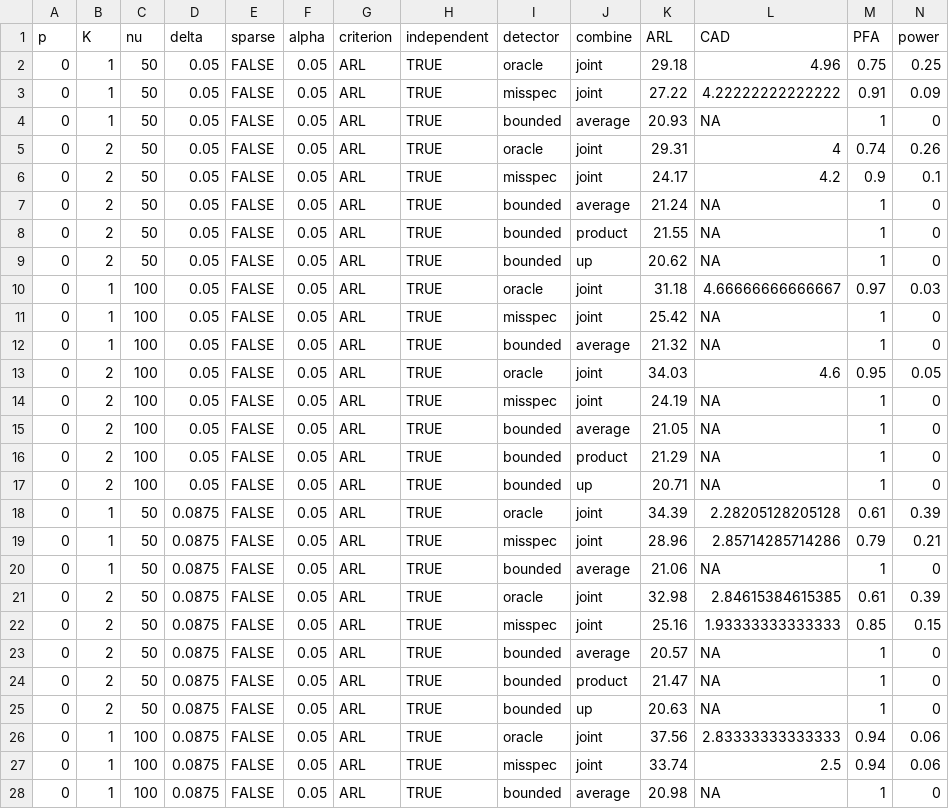
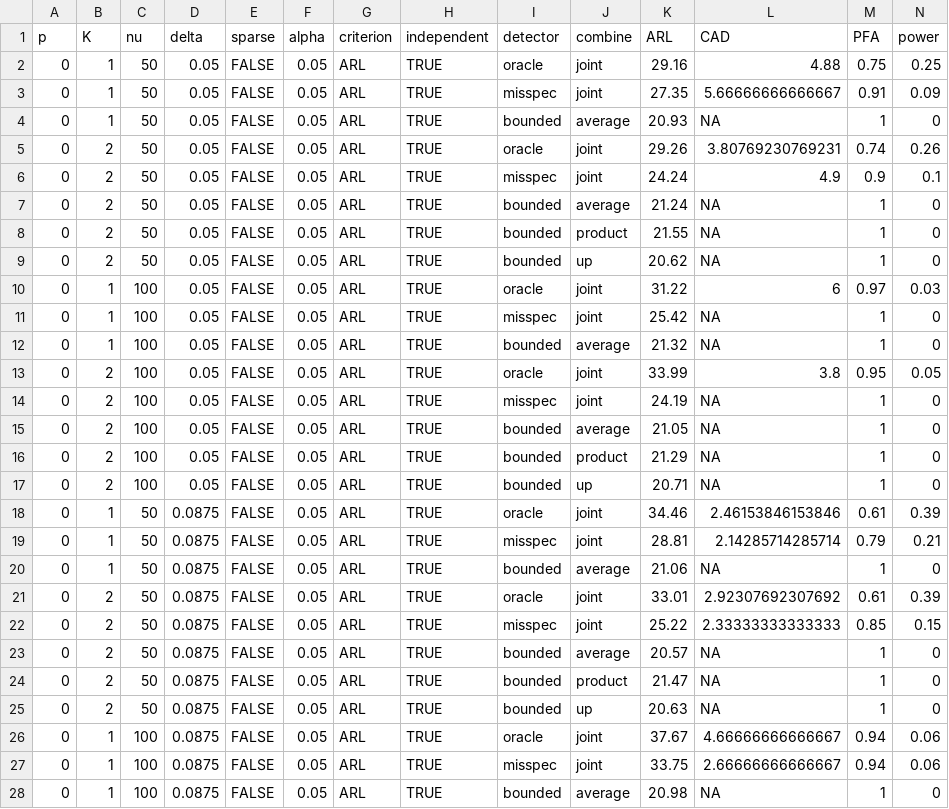
Before and after one commit to spertus/multivariate-change-point-detection, a CSV file: simulation_output/var_sim_results.csv, drawn as a sheet; only a part is shown; the diff covers the shown part only.

Commit message:
updated simulations and vignette

```diff
--- a/simulation_output/var_sim_results.csv
+++ b/simulation_output/var_sim_results.csv
@@ -1,7 +1,7 @@
 "p","K","nu","delta","sparse","alpha","criterion","independent","detector","combine","ARL","CAD","PFA","power"
-0,1,50,0.05,FALSE,0.05,"ARL",TRUE,"oracle","joint",29.18,4.96,0.75,0.25
-0,1,50,0.05,FALSE,0.05,"ARL",TRUE,"misspec","joint",27.22,4.22222222222222,0.91,0.09
+0,1,50,0.05,FALSE,0.05,"ARL",TRUE,"oracle","joint",29.16,4.88,0.75,0.25
+0,1,50,0.05,FALSE,0.05,"ARL",TRUE,"misspec","joint",27.35,5.66666666666667,0.91,0.09
 0,1,50,0.05,FALSE,0.05,"ARL",TRUE,"bounded","average",20.93,NA,1,0
-0,2,50,0.05,FALSE,0.05,"ARL",TRUE,"oracle","joint",29.31,4,0.74,0.26
-0,2,50,0.05,FALSE,0.05,"ARL",TRUE,"misspec","joint",24.17,4.2,0.9,0.1
+0,2,50,0.05,FALSE,0.05,"ARL",TRUE,"oracle","joint",29.26,3.80769230769231,0.74,0.26
+0,2,50,0.05,FALSE,0.05,"ARL",TRUE,"misspec","joint",24.24,4.9,0.9,0.1
 0,2,50,0.05,FALSE,0.05,"ARL",TRUE,"bounded","average",21.24,NA,1,0
@@ -9,6 +9,6 @@
 0,2,50,0.05,FALSE,0.05,"ARL",TRUE,"bounded","up",20.62,NA,1,0
-0,1,100,0.05,FALSE,0.05,"ARL",TRUE,"oracle","joint",31.18,4.66666666666667,0.97,0.03
+0,1,100,0.05,FALSE,0.05,"ARL",TRUE,"oracle","joint",31.22,6,0.97,0.03
 0,1,100,0.05,FALSE,0.05,"ARL",TRUE,"misspec","joint",25.42,NA,1,0
 0,1,100,0.05,FALSE,0.05,"ARL",TRUE,"bounded","average",21.32,NA,1,0
-0,2,100,0.05,FALSE,0.05,"ARL",TRUE,"oracle","joint",34.03,4.6,0.95,0.05
+0,2,100,0.05,FALSE,0.05,"ARL",TRUE,"oracle","joint",33.99,3.8,0.95,0.05
 0,2,100,0.05,FALSE,0.05,"ARL",TRUE,"misspec","joint",24.19,NA,1,0
@@ -17,7 +17,7 @@
 0,2,100,0.05,FALSE,0.05,"ARL",TRUE,"bounded","up",20.71,NA,1,0
-0,1,50,0.0875,FALSE,0.05,"ARL",TRUE,"oracle","joint",34.39,2.28205128205128,0.61,0.39
-0,1,50,0.0875,FALSE,0.05,"ARL",TRUE,"misspec","joint",28.96,2.85714285714286,0.79,0.21
+0,1,50,0.0875,FALSE,0.05,"ARL",TRUE,"oracle","joint",34.46,2.46153846153846,0.61,0.39
+0,1,50,0.0875,FALSE,0.05,"ARL",TRUE,"misspec","joint",28.81,2.14285714285714,0.79,0.21
 0,1,50,0.0875,FALSE,0.05,"ARL",TRUE,"bounded","average",21.06,NA,1,0
-0,2,50,0.0875,FALSE,0.05,"ARL",TRUE,"oracle","joint",32.98,2.84615384615385,0.61,0.39
-0,2,50,0.0875,FALSE,0.05,"ARL",TRUE,"misspec","joint",25.16,1.93333333333333,0.85,0.15
+0,2,50,0.0875,FALSE,0.05,"ARL",TRUE,"oracle","joint",33.01,2.92307692307692,0.61,0.39
+0,2,50,0.0875,FALSE,0.05,"ARL",TRUE,"misspec","joint",25.22,2.33333333333333,0.85,0.15
 0,2,50,0.0875,FALSE,0.05,"ARL",TRUE,"bounded","average",20.57,NA,1,0
@@ -25,4 +25,4 @@
 0,2,50,0.0875,FALSE,0.05,"ARL",TRUE,"bounded","up",20.63,NA,1,0
-0,1,100,0.0875,FALSE,0.05,"ARL",TRUE,"oracle","joint",37.56,2.83333333333333,0.94,0.06
-0,1,100,0.0875,FALSE,0.05,"ARL",TRUE,"misspec","joint",33.74,2.5,0.94,0.06
+0,1,100,0.0875,FALSE,0.05,"ARL",TRUE,"oracle","joint",37.67,4.66666666666667,0.94,0.06
+0,1,100,0.0875,FALSE,0.05,"ARL",TRUE,"misspec","joint",33.75,2.66666666666667,0.94,0.06
 0,1,100,0.0875,FALSE,0.05,"ARL",TRUE,"bounded","average",20.98,NA,1,0
```
Also changed, not shown: 40 edited cells elsewhere in this file, 13 other files.
